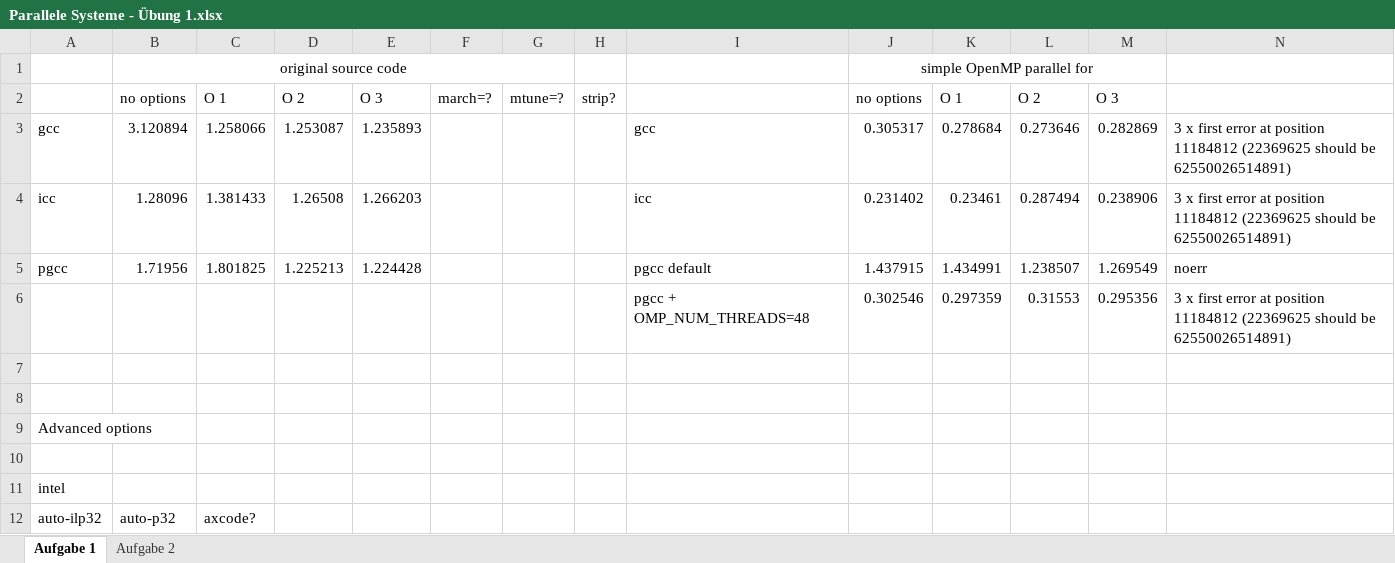
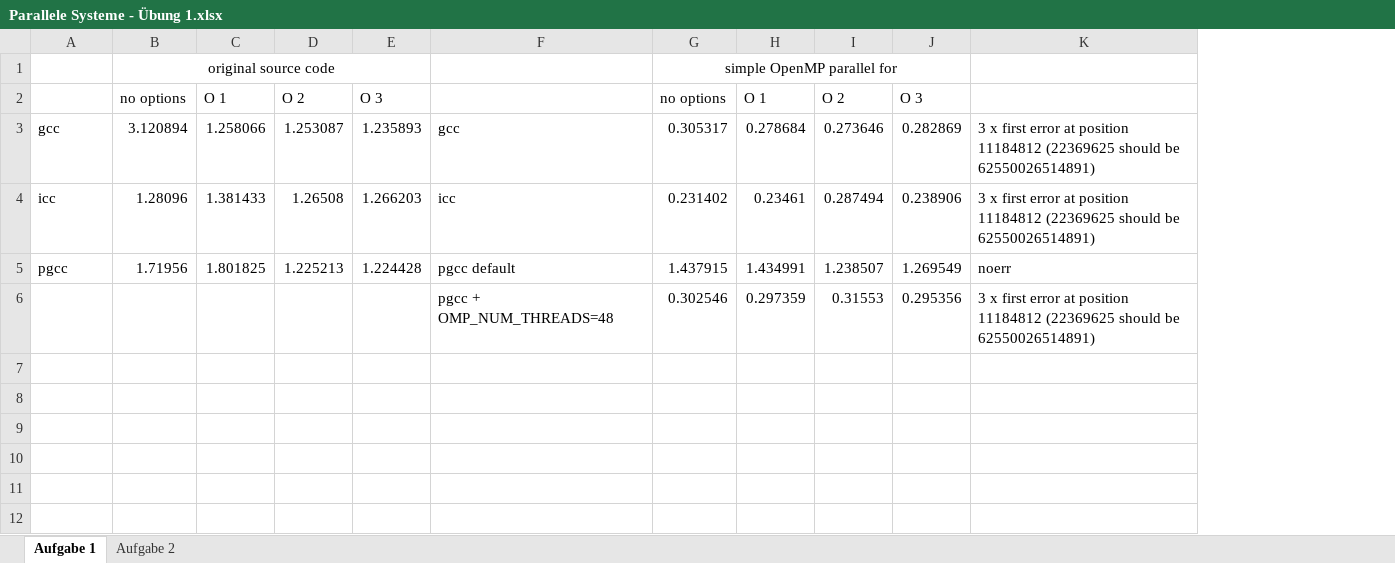
Before and after one commit to autarchprinceps/Parallele-Systeme, an Excel workbook: assignments/Übung1/Parallele Systeme - Übung 1.xlsx, sheet Aufgabe 1, drawn as a sheet; values as stored, in another font and other column widths than the file's, no borders; conditional formats not drawn; the diff names each change by its address in the sheet, - before the commit and + after, or states it on an @@ line.

Commit message:
Aufräumen

```diff
--- a/assignments/Übung1/Parallele Systeme - Übung 1.xlsx (sheet Aufgabe 1)
+++ b/assignments/Übung1/Parallele Systeme - Übung 1.xlsx (sheet Aufgabe 1)
-column F, row 2: march=?
-column G, row 2: mtune=?
-column H, row 2: strip?
-row 7: (empty)
-row 8: (empty)
-row 9: Advanced options
-row 10: (empty)
-row 11: intel
-row 12: auto-ilp32 | auto-p32 | axcode?
```
